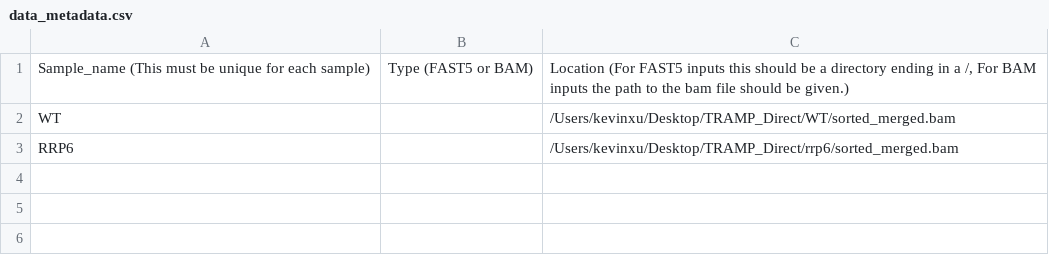
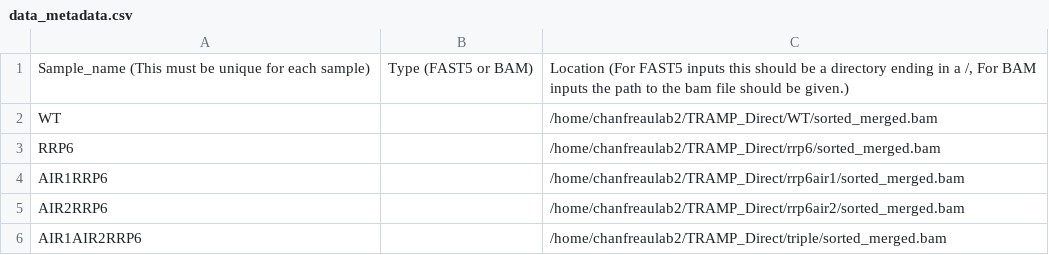
Before and after one commit to SamDeMario-lab/NanoBlot, a CSV file: user_input_files/data_metadata.csv, drawn as a sheet.

```diff
--- a/user_input_files/data_metadata.csv
+++ b/user_input_files/data_metadata.csv
@@ -1,3 +1,6 @@
 Sample_name (This must be unique for each sample)	Type (FAST5 or BAM)	Location (For FAST5 inputs this should be a directory ending in a /, For BAM inputs the path to the bam file should be given.)
-WT		/Users/kevinxu/Desktop/TRAMP_Direct/WT/sorted_merged.bam
-RRP6		/Users/kevinxu/Desktop/TRAMP_Direct/rrp6/sorted_merged.bam
+WT		/home/chanfreaulab2/TRAMP_Direct/WT/sorted_merged.bam
+RRP6		/home/chanfreaulab2/TRAMP_Direct/rrp6/sorted_merged.bam
+AIR1RRP6		/home/chanfreaulab2/TRAMP_Direct/rrp6air1/sorted_merged.bam
+AIR2RRP6		/home/chanfreaulab2/TRAMP_Direct/rrp6air2/sorted_merged.bam
+AIR1AIR2RRP6		/home/chanfreaulab2/TRAMP_Direct/triple/sorted_merged.bam
```
Also changed, not shown: 5 other files.
